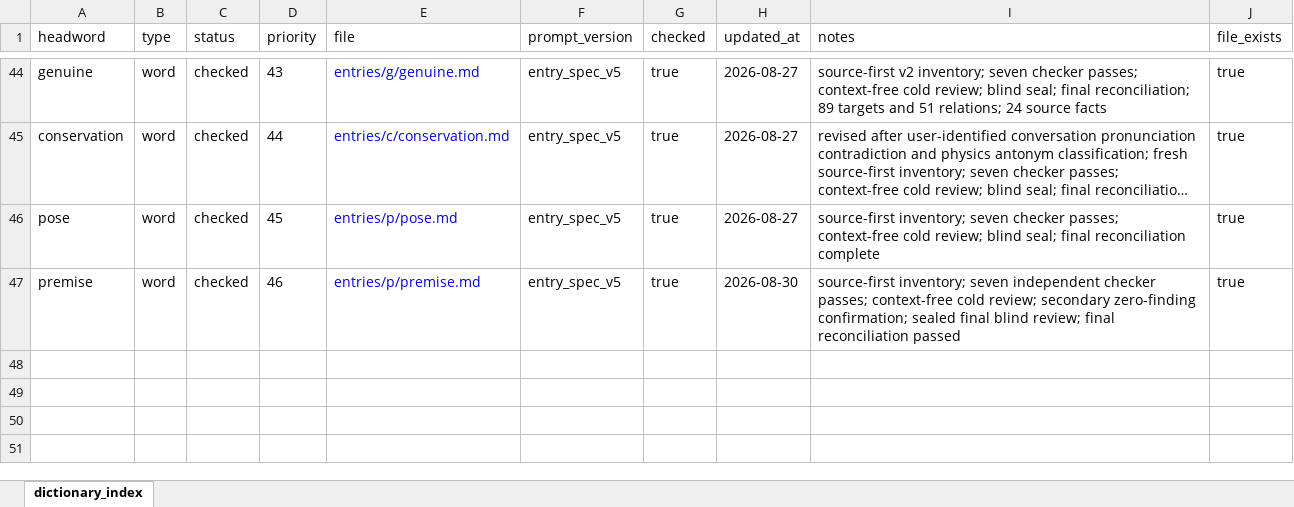
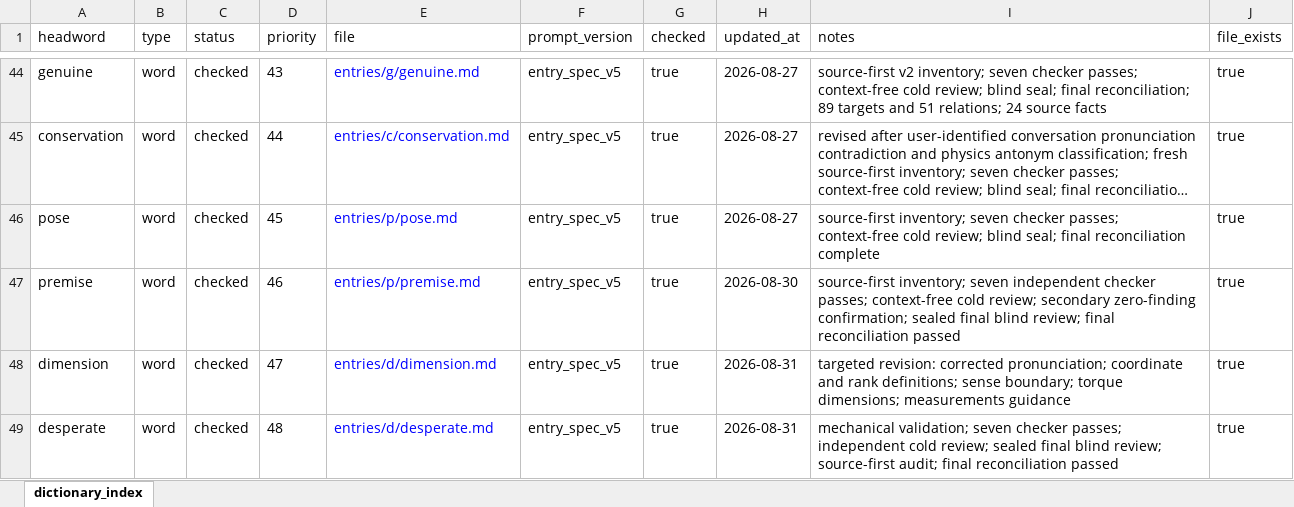
Before and after one commit to Kyapya/english-dictionary, an Excel workbook: exports/dictionary_index.xlsx, sheet dictionary_index, drawn as a sheet; only a part is shown, gaps mark what is left out; long unchanged cells end in …; values as stored, in another font and other column widths than the file's, no borders; the diff names each change by its address in the sheet, - before the commit and + after, or states it on an @@ line.

Commit message:
feat: add desperate dictionary entry
Add checked Japanese learner dictionary entry with bounded audit trail.

```diff
--- a/exports/dictionary_index.xlsx (sheet dictionary_index)
+++ b/exports/dictionary_index.xlsx (sheet dictionary_index)
+row 48: dimension | word | checked | 47 | entries/d/dimension.md | entry_spec_v5 | true | 2026-08-31 | targeted revision: corrected pronunciation; coordinate and rank definitions; sense boundary; torque dimensions; measurements guidance | true
+row 49: desperate | word | checked | 48 | entries/d/desperate.md | entry_spec_v5 | true | 2026-08-31 | mechanical validation; seven checker passes; independent cold review; sealed final blind review; source-first audit; final reconciliation passed | true
```
Also changed, not shown: 43 other files.
